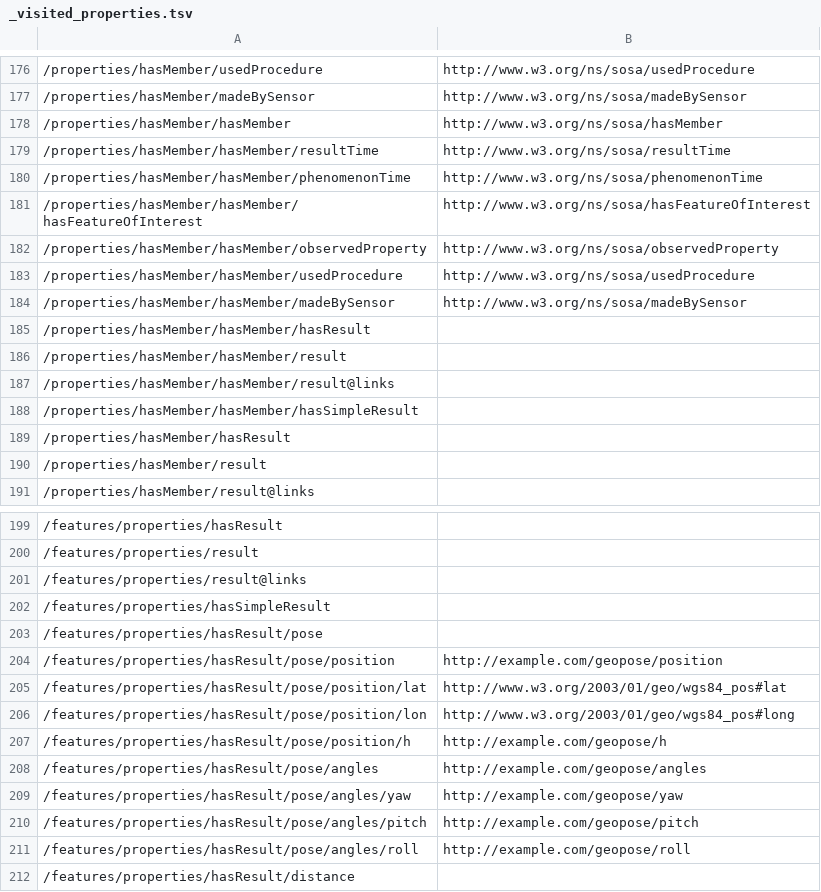
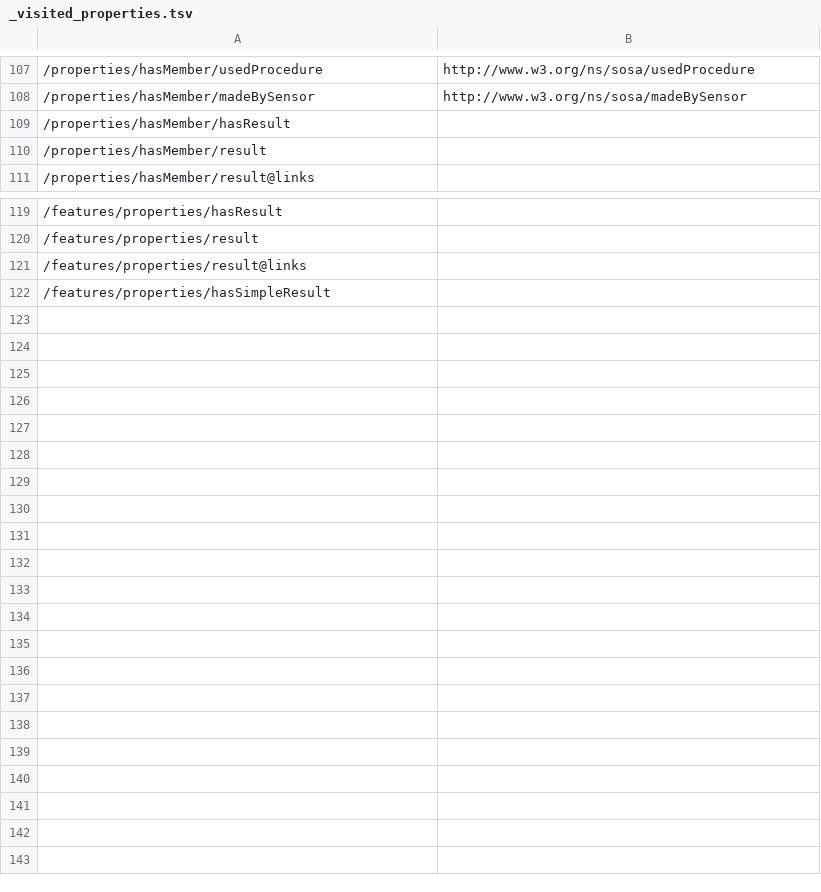
Before and after one commit to qtl-bodc/ogcincubator-bblocks-examples, a TSV file: build/annotated/bbr/examples/observation/vectorObservationFeature/_visited_properties.tsv, drawn as a sheet; only a part is shown, gaps mark what is left out; the diff covers the shown part only; the diff names each change by its address in the sheet, - before the commit and + after, or states it on an @@ line.

```diff
--- a/build/annotated/bbr/examples/observation/vectorObservationFeature/_visited_properties.tsv
+++ b/build/annotated/bbr/examples/observation/vectorObservationFeature/_visited_properties.tsv
-row 178: /properties/hasMember/hasMember | http://www.w3.org/ns/sosa/hasMember
-row 179: /properties/hasMember/hasMember/resultTime | http://www.w3.org/ns/sosa/resultTime
-row 180: /properties/hasMember/hasMember/phenomenonTime | http://www.w3.org/ns/sosa/phenomenonTime
-row 181: /properties/hasMember/hasMember/hasFeatureOfInterest | http://www.w3.org/ns/sosa/hasFeatureOfInterest
-row 182: /properties/hasMember/hasMember/observedProperty | http://www.w3.org/ns/sosa/observedProperty
-row 183: /properties/hasMember/hasMember/usedProcedure | http://www.w3.org/ns/sosa/usedProcedure
-row 184: /properties/hasMember/hasMember/madeBySensor | http://www.w3.org/ns/sosa/madeBySensor
-row 185: /properties/hasMember/hasMember/hasResult
-row 186: /properties/hasMember/hasMember/result
-row 187: /properties/hasMember/hasMember/result@links
-row 188: /properties/hasMember/hasMember/hasSimpleResult
-row 203: /features/properties/hasResult/pose
-row 204: /features/properties/hasResult/pose/position | http://example.com/geopose/position
-row 205: /features/properties/hasResult/pose/position/lat | http://www.w3.org/2003/01/geo/wgs84_pos#lat
-row 206: /features/properties/hasResult/pose/position/lon | http://www.w3.org/2003/01/geo/wgs84_pos#long
-row 207: /features/properties/hasResult/pose/position/h | http://example.com/geopose/h
-row 208: /features/properties/hasResult/pose/angles | http://example.com/geopose/angles
-row 209: /features/properties/hasResult/pose/angles/yaw | http://example.com/geopose/yaw
-row 210: /features/properties/hasResult/pose/angles/pitch | http://example.com/geopose/pitch
-row 211: /features/properties/hasResult/pose/angles/roll | http://example.com/geopose/roll
-row 212: /features/properties/hasResult/distance
```
Also changed, not shown: 69 removed rows elsewhere in this file, 53 other files.
